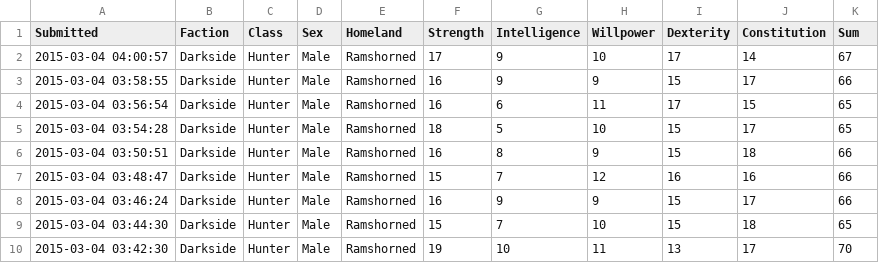
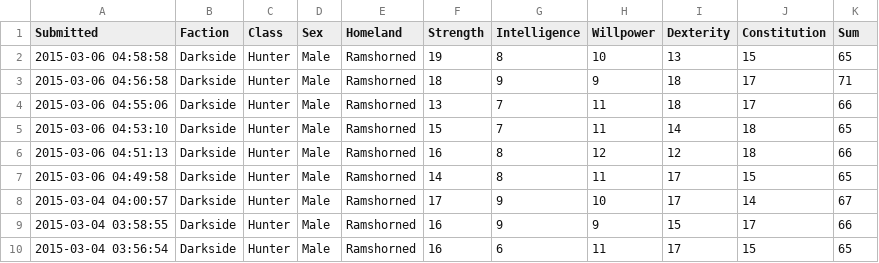
Before and after one commit to rascul/wotmad-stats, a CSV file: csv/Darkside/Hunter/Ramshorned.csv, drawn as a sheet; only a part is shown; the shorter side is filled out with more unchanged rows; the diff names each change by its address in the sheet, - before the commit and + after, or states it on an @@ line.

Commit message:
update

```diff
--- a/csv/Darkside/Hunter/Ramshorned.csv
+++ b/csv/Darkside/Hunter/Ramshorned.csv
+row 2: 2015-03-06 04:58:58 | Darkside | Hunter | Male | Ramshorned | 19 | 8 | 10 | 13 | 15 | 65
+row 3: 2015-03-06 04:56:58 | Darkside | Hunter | Male | Ramshorned | 18 | 9 | 9 | 18 | 17 | 71
+row 4: 2015-03-06 04:55:06 | Darkside | Hunter | Male | Ramshorned | 13 | 7 | 11 | 18 | 17 | 66
+row 5: 2015-03-06 04:53:10 | Darkside | Hunter | Male | Ramshorned | 15 | 7 | 11 | 14 | 18 | 65
+row 6: 2015-03-06 04:51:13 | Darkside | Hunter | Male | Ramshorned | 16 | 8 | 12 | 12 | 18 | 66
+row 7: 2015-03-06 04:49:58 | Darkside | Hunter | Male | Ramshorned | 14 | 8 | 11 | 17 | 15 | 65
```
